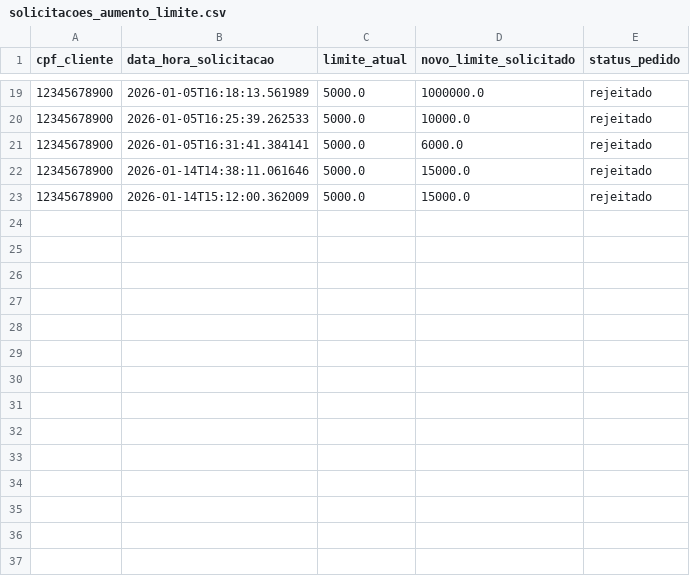
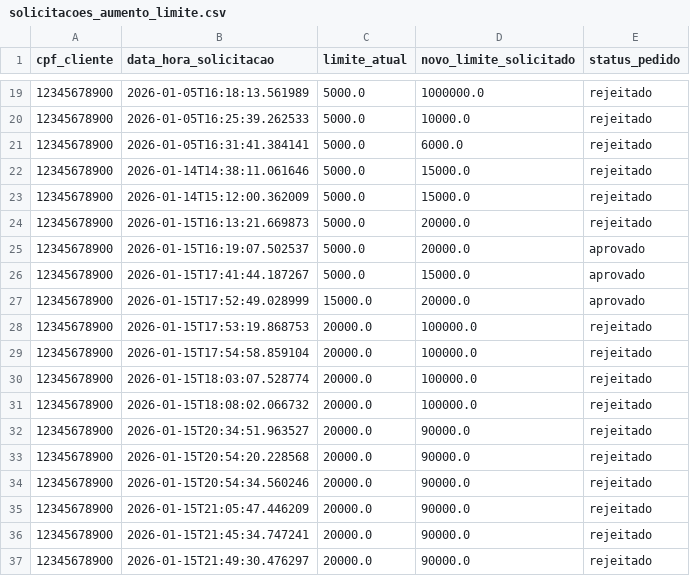
Before and after one commit to Sikansi/Desafio_Tech4ai, a CSV file: data/solicitacoes_aumento_limite.csv, drawn as a sheet; only a part is shown, gaps mark what is left out.

```diff
--- a/data/solicitacoes_aumento_limite.csv
+++ b/data/solicitacoes_aumento_limite.csv
@@ -23 +23,15 @@ cpf_cliente,data_hora_solicitacao,limite_atual,novo_limite_solicitado,status_ped
 12345678900,2026-01-14T15:12:00.362009,5000.0,15000.0,rejeitado
+12345678900,2026-01-15T16:13:21.669873,5000.0,20000.0,rejeitado
+12345678900,2026-01-15T16:19:07.502537,5000.0,20000.0,aprovado
+12345678900,2026-01-15T17:41:44.187267,5000.0,15000.0,aprovado
+12345678900,2026-01-15T17:52:49.028999,15000.0,20000.0,aprovado
+12345678900,2026-01-15T17:53:19.868753,20000.0,100000.0,rejeitado
+12345678900,2026-01-15T17:54:58.859104,20000.0,100000.0,rejeitado
+12345678900,2026-01-15T18:03:07.528774,20000.0,100000.0,rejeitado
+12345678900,2026-01-15T18:08:02.066732,20000.0,100000.0,rejeitado
+12345678900,2026-01-15T20:34:51.963527,20000.0,90000.0,rejeitado
+12345678900,2026-01-15T20:54:20.228568,20000.0,90000.0,rejeitado
+12345678900,2026-01-15T20:54:34.560246,20000.0,90000.0,rejeitado
+12345678900,2026-01-15T21:05:47.446209,20000.0,90000.0,rejeitado
+12345678900,2026-01-15T21:45:34.747241,20000.0,90000.0,rejeitado
+12345678900,2026-01-15T21:49:30.476297,20000.0,90000.0,rejeitado
```
Also changed, not shown: data/clientes.csv, 9 other files.
